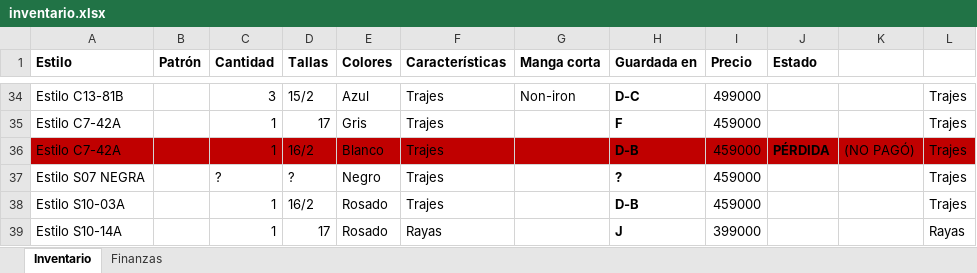
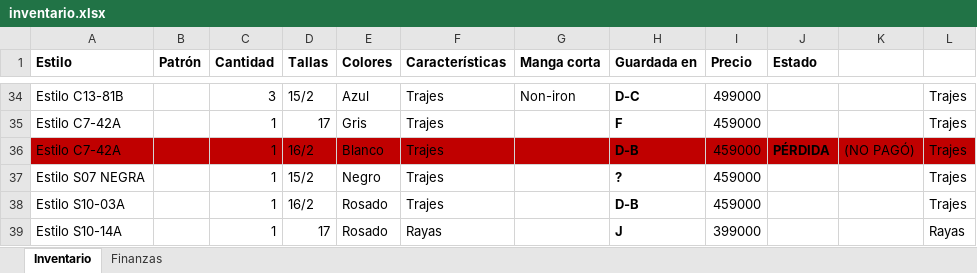
Before and after one commit to JRC2004Millos/riviere, an Excel workbook: data/inventario.xlsx, sheet Inventario, drawn as a sheet; only a part is shown, gaps mark what is left out; values as stored, in another font and other column widths than the file's, no borders; the diff names each change by its address in the sheet, - before the commit and + after, or states it on an @@ line.

```diff
--- a/data/inventario.xlsx (sheet Inventario)
+++ b/data/inventario.xlsx (sheet Inventario)
-C37 (Cantidad): ?
+C37 (Cantidad): 1
-D37 (Tallas): ?
+D37 (Tallas): 15/2
```
Also changed, not shown: 18 other files.
